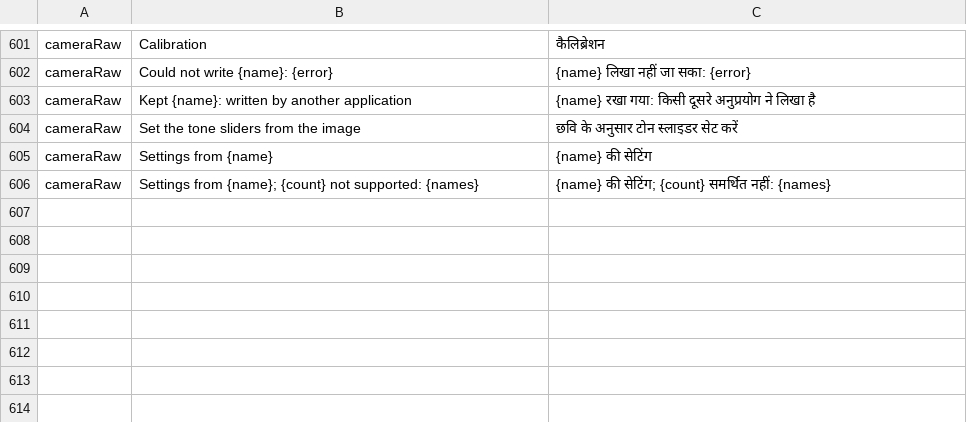
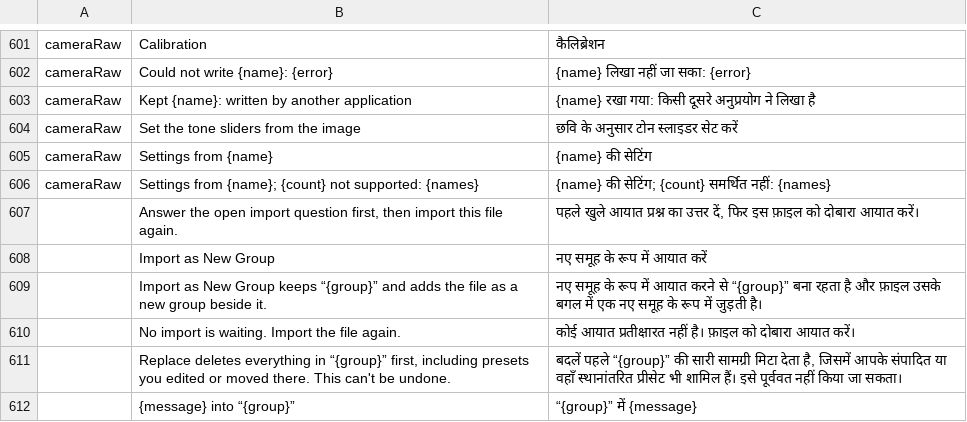
Before and after one commit to david419kr/photocraft-qwen-edit, a TSV file: crates/ui-egui/src/i18n/hi.tsv, drawn as a sheet; only a part is shown, gaps mark what is left out; the diff names each change by its address in the sheet, - before the commit and + after, or states it on an @@ line.

Commit message:
Complete translations for upstream preset import dialogs

```diff
--- a/crates/ui-egui/src/i18n/hi.tsv
+++ b/crates/ui-egui/src/i18n/hi.tsv
+row 607:  | Answer the open import question first, then import this file again. | पहले खुले आयात प्रश्न का उत्तर दें, फिर इस फ़ाइल को दोबारा आयात करें।
+row 608:  | Import as New Group | नए समूह के रूप में आयात करें
+row 609:  | Import as New Group keeps “{group}” and adds the file as a new group beside it. | नए समूह के रूप में आयात करने से “{group}” बना रहता है और फ़ाइल उसके बगल में एक नए समूह के रूप में जुड़ती है।
+row 610:  | No import is waiting. Import the file again. | कोई आयात प्रतीक्षारत नहीं है। फ़ाइल को दोबारा आयात करें।
+row 611:  | Replace deletes everything in “{group}” first, including presets you edited or moved there. This can't be undone. | बदलें पहले “{group}” की सारी सामग्री मिटा देता है, जिसमें आपके संपादित या वहाँ स्थानांतरित प्रीसेट भी शामिल हैं। इसे पूर्ववत नहीं किया जा सकता।
+row 612:  | {message} into “{group}” | “{group}” में {message}
```
Also changed, not shown: crates/ui-egui/src/i18n/ar.tsv, crates/ui-egui/src/i18n/el.tsv, 24 other files.
